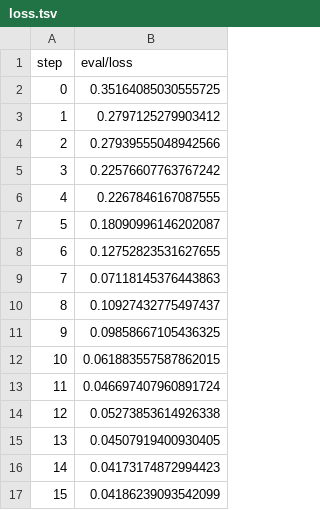
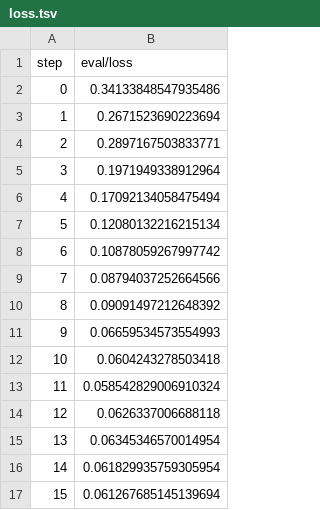
Before and after one commit to iterative/magnetic-tiles-defect, a TSV file: training/plots/metrics/eval/loss.tsv, drawn as a sheet.

```diff
--- a/training/plots/metrics/eval/loss.tsv
+++ b/training/plots/metrics/eval/loss.tsv
@@ -1,17 +1,17 @@
 step	eval/loss
-0	0.35164085030555725
-1	0.2797125279903412
-2	0.27939555048942566
-3	0.22576607763767242
-4	0.2267846167087555
-5	0.18090996146202087
-6	0.12752823531627655
-7	0.07118145376443863
-8	0.10927432775497437
-9	0.09858667105436325
-10	0.061883557587862015
-11	0.046697407960891724
-12	0.05273853614926338
-13	0.04507919400930405
-14	0.04173174872994423
-15	0.04186239093542099
+0	0.34133848547935486
+1	0.2671523690223694
+2	0.2897167503833771
+3	0.1971949338912964
+4	0.17092134058475494
+5	0.12080132216215134
+6	0.10878059267997742
+7	0.08794037252664566
+8	0.09091497212648392
+9	0.06659534573554993
+10	0.0604243278503418
+11	0.058542829006910324
+12	0.0626337006688118
+13	0.06345346570014954
+14	0.061829935759305954
+15	0.061267685145139694
```
Also changed, not shown: training/plots/metrics/dice.tsv, training/plots/metrics/jaccard_coeff.tsv, 5 other files.
